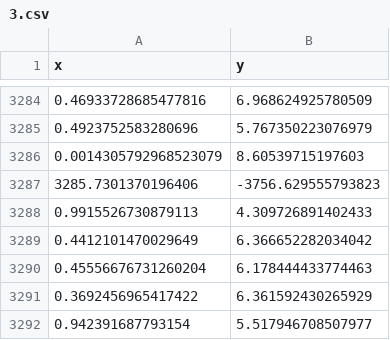
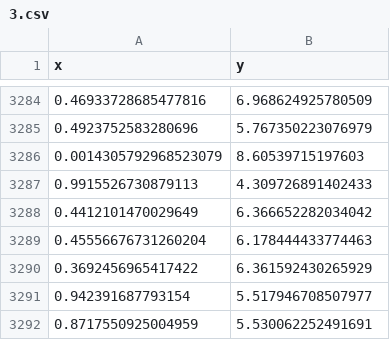
Before and after one commit to andrey-tereshchenko/Machine-Learning-labs, a CSV file: lab1/data/3.csv, drawn as a sheet; only a part is shown, gaps mark what is left out; the shorter side is filled out with more unchanged rows.

```diff
--- a/lab1/data/3.csv
+++ b/lab1/data/3.csv
@@ -3286,3 +3286,2 @@ x,y
 0.0014305792968523079,8.60539715197603
-3285.7301370196406,-3756.629555793823
 0.9915526730879113,4.309726891402433
```
Also changed, not shown: 3 other files.
